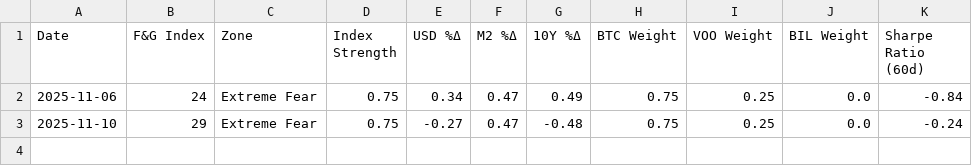
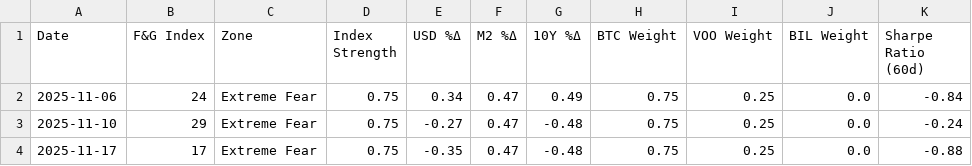
Before and after one commit to c-nelson3/Auto-Investment-Bot, a CSV file: allocation_history.csv, drawn as a sheet; the diff names each change by its address in the sheet, - before the commit and + after, or states it on an @@ line.

```diff
--- a/allocation_history.csv
+++ b/allocation_history.csv
+row 4: 2025-11-17 | 17 | Extreme Fear | 0.75 | -0.35 | 0.47 | -0.48 | 0.75 | 0.25 | 0.0 | -0.88
```
